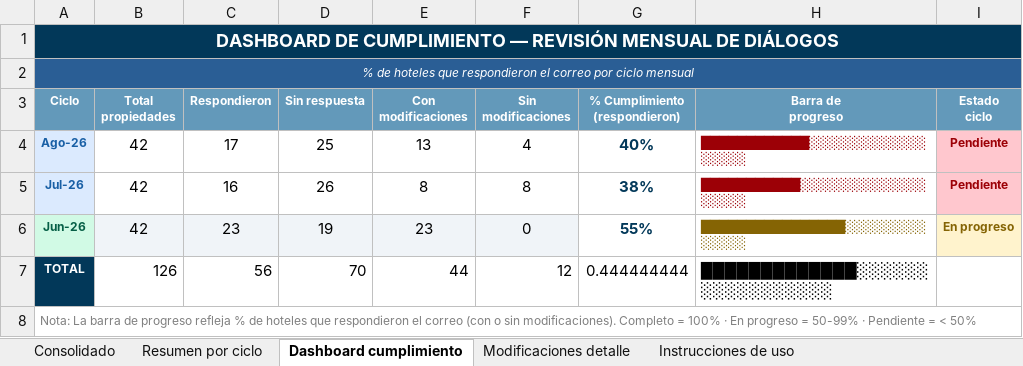
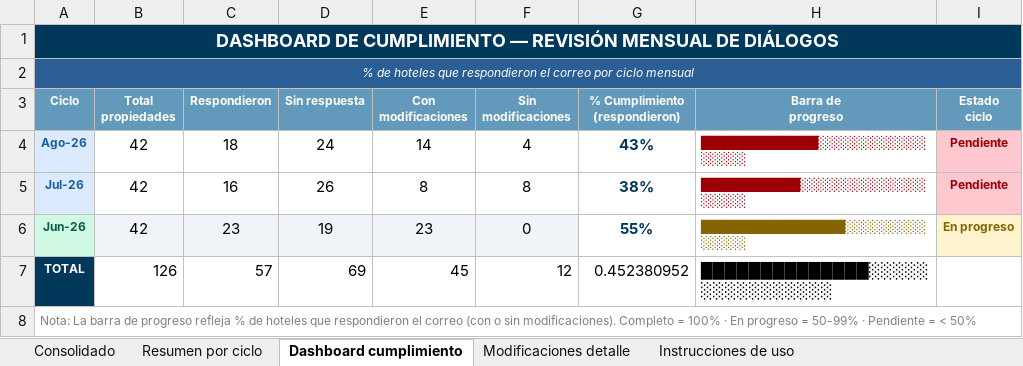
Before and after one commit to santiagocristancho0722/seguimiento-dialogos-chatbot-ghl, an Excel workbook: Base_Maestra_Consolidada_Dialogos_Chatbot.xlsx, sheet Dashboard cumplimiento, drawn as a sheet; values as stored, in another font and other column widths than the file's, no borders; the diff names each change by its address in the sheet, - before the commit and + after, or states it on an @@ line.

```diff
--- a/Base_Maestra_Consolidada_Dialogos_Chatbot.xlsx (sheet Dashboard cumplimiento)
+++ b/Base_Maestra_Consolidada_Dialogos_Chatbot.xlsx (sheet Dashboard cumplimiento)
-C4 (Respondieron): 17
+C4 (Respondieron): 18
-D4 (Sin respuesta): 25
+D4 (Sin respuesta): 24
-E4 (Con modificaciones): 13
+E4 (Con modificaciones): 14
-G4 (% Cumplimiento (respondieron)): 40%
+G4 (% Cumplimiento (respondieron)): 43%
-H4 (Barra de progreso): ████████████░░░░░░░░░░░░░░░░░░
+H4 (Barra de progreso): █████████████░░░░░░░░░░░░░░░░░
-C7 (Respondieron): 56
+C7 (Respondieron): 57
-D7 (Sin respuesta): 70
+D7 (Sin respuesta): 69
-E7 (Con modificaciones): 44
+E7 (Con modificaciones): 45
-G7 (% Cumplimiento (respondieron)): 0.444444444
+G7 (% Cumplimiento (respondieron)): 0.452380952
-H7 (Barra de progreso): █████████████░░░░░░░░░░░░░░░░░
+H7 (Barra de progreso): ██████████████░░░░░░░░░░░░░░░░
```
Also changed, not shown: sheet Modificaciones detalle, sheet Consolidado, sheet Resumen por ciclo, 1 other file.
